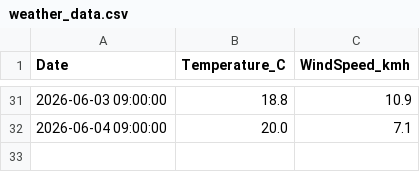
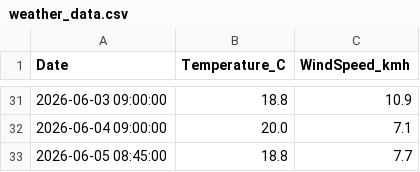
Before and after one commit to FuzzyLogic112/Auto-Data-Pipeline, a CSV file: weather_data.csv, drawn as a sheet; only a part is shown, gaps mark what is left out.

```diff
--- a/weather_data.csv
+++ b/weather_data.csv
@@ -32 +32,2 @@ Date,Temperature_C,WindSpeed_kmh
 2026-06-04 09:00:00,20.0,7.1
+2026-06-05 08:45:00,18.8,7.7
```
